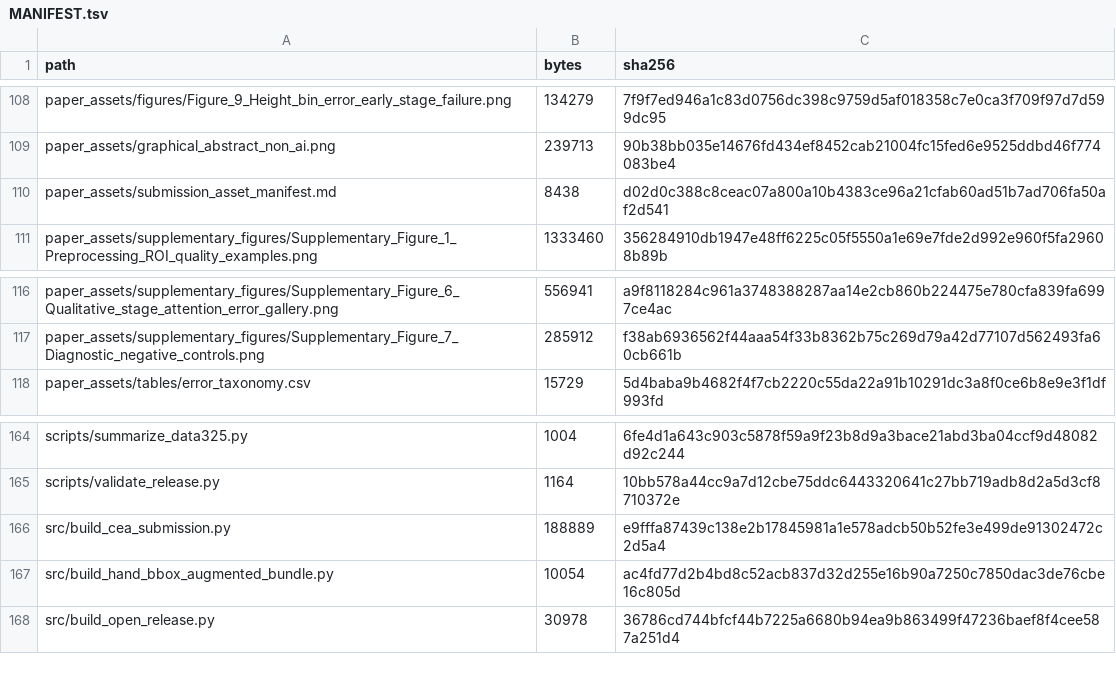
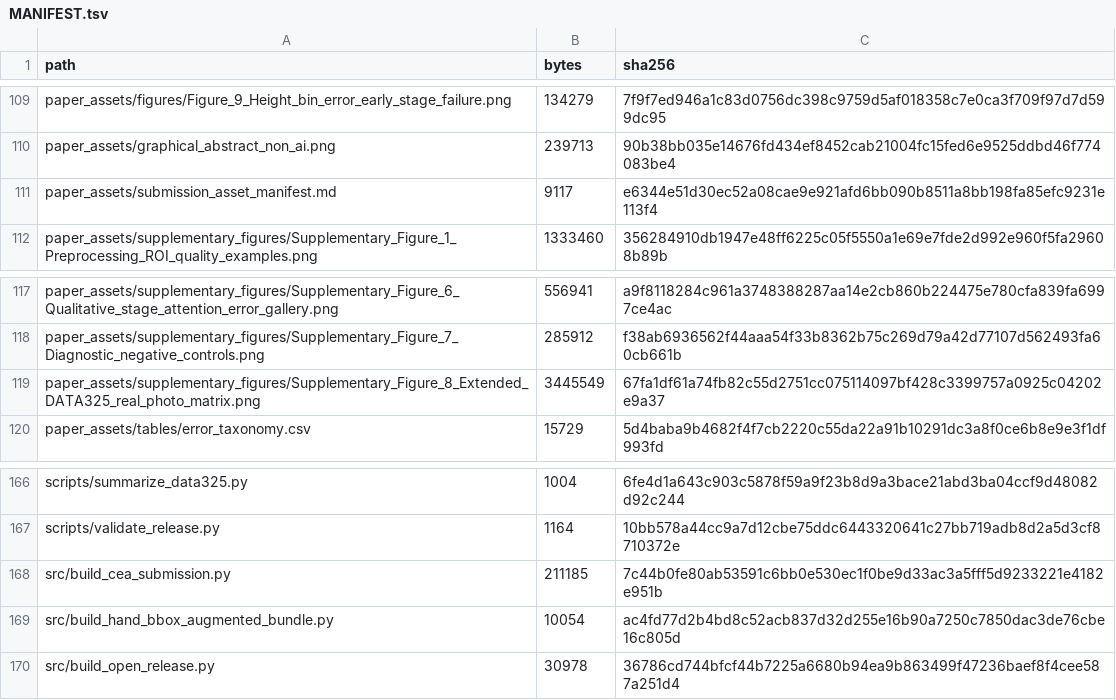
Before and after one commit to sanyueuy/dinov3-dcf-maize-height, a TSV file: MANIFEST.tsv, drawn as a sheet; only a part is shown, gaps mark what is left out; the diff covers the shown part only.

Commit message:
Add formula and real-photo figure assets

```diff
--- a/MANIFEST.tsv
+++ b/MANIFEST.tsv
@@ -109,3 +110,3 @@ paper_assets/figures/Figure_9_Height_bin_error_early_stage_failure.png	134279	7f
 paper_assets/graphical_abstract_non_ai.png	239713	90b38bb035e14676fd434ef8452cab21004fc15fed6e9525ddbd46f774083be4
-paper_assets/submission_asset_manifest.md	8438	d02d0c388c8ceac07a800a10b4383ce96a21cfab60ad51b7ad706fa50af2d541
+paper_assets/submission_asset_manifest.md	9117	e6344e51d30ec52a08cae9e921afd6bb090b8511a8bb198fa85efc9231e113f4
 paper_assets/supplementary_figures/Supplementary_Figure_1_Preprocessing_ROI_quality_examples.png	1333460	356284910db1947e48ff6225c05f5550a1e69e7fde2d992e960f5fa29608b89b
@@ -117,2 +118,3 @@ paper_assets/supplementary_figures/Supplementary_Figure_6_Qualitative_stage_atte
 paper_assets/supplementary_figures/Supplementary_Figure_7_Diagnostic_negative_controls.png	285912	f38ab6936562f44aaa54f33b8362b75c269d79a42d77107d562493fa60cb661b
+paper_assets/supplementary_figures/Supplementary_Figure_8_Extended_DATA325_real_photo_matrix.png	3445549	67fa1df61a74fb82c55d2751cc075114097bf428c3399757a0925c04202e9a37
 paper_assets/tables/error_taxonomy.csv	15729	5d4baba9b4682f4f7cb2220c55da22a91b10291dc3a8f0ce6b8e9e3f1df993fd
@@ -165,3 +167,3 @@ scripts/summarize_data325.py	1004	6fe4d1a643c903c5878f59a9f23b8d9a3bace21abd3ba0
 scripts/validate_release.py	1164	10bb578a44cc9a7d12cbe75ddc6443320641c27bb719adb8d2a5d3cf8710372e
-src/build_cea_submission.py	188889	e9fffa87439c138e2b17845981a1e578adcb50b52fe3e499de91302472c2d5a4
+src/build_cea_submission.py	211185	7c44b0fe80ab53591c6bb0e530ec1f0be9d33ac3a5fff5d9233221e4182e951b
 src/build_hand_bbox_augmented_bundle.py	10054	ac4fd77d2b4bd8c52acb837d32d255e16b90a7250c7850dac3de76cbe16c805d
```
Also changed, not shown: 1 added row and 23 edited cells elsewhere in this file, 19 other files.
